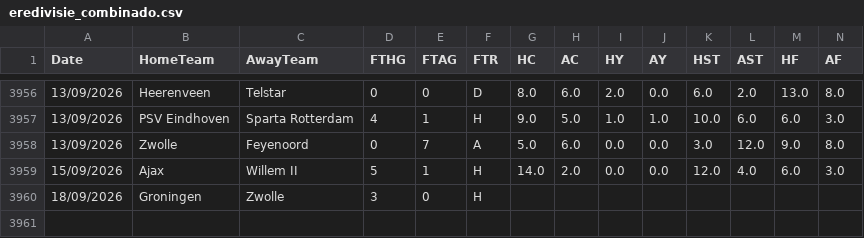
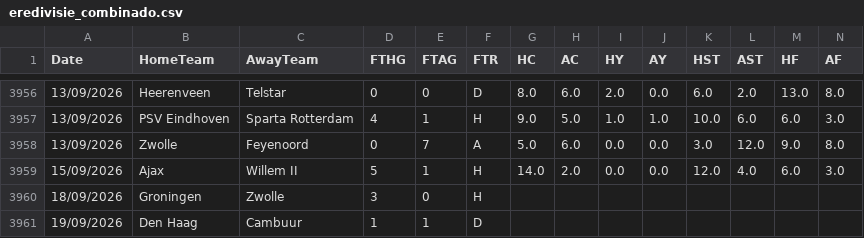
Before and after one commit to hectormera4-dotcom/premier-picks, a CSV file: eredivisie_combinado.csv, drawn as a sheet; only a part is shown, gaps mark what is left out; rows hold the shown columns only; the diff names each change by its address in the sheet, - before the commit and + after, or states it on an @@ line.

```diff
--- a/eredivisie_combinado.csv
+++ b/eredivisie_combinado.csv
+row 3961: 19/09/2026 | Den Haag | Cambuur | 1 | 1 | D
```
Also changed, not shown: bundesliga_combinado.csv, la_liga_combinado.csv, 4 other files.
